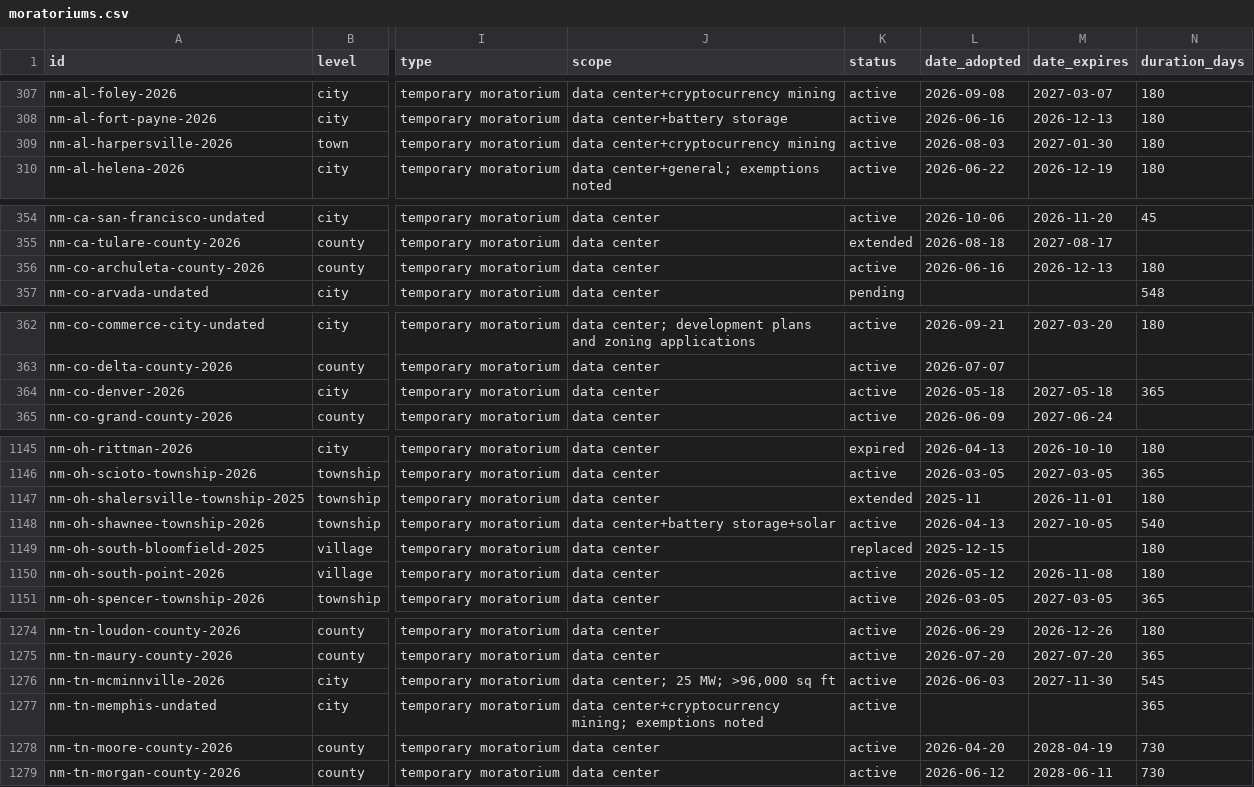
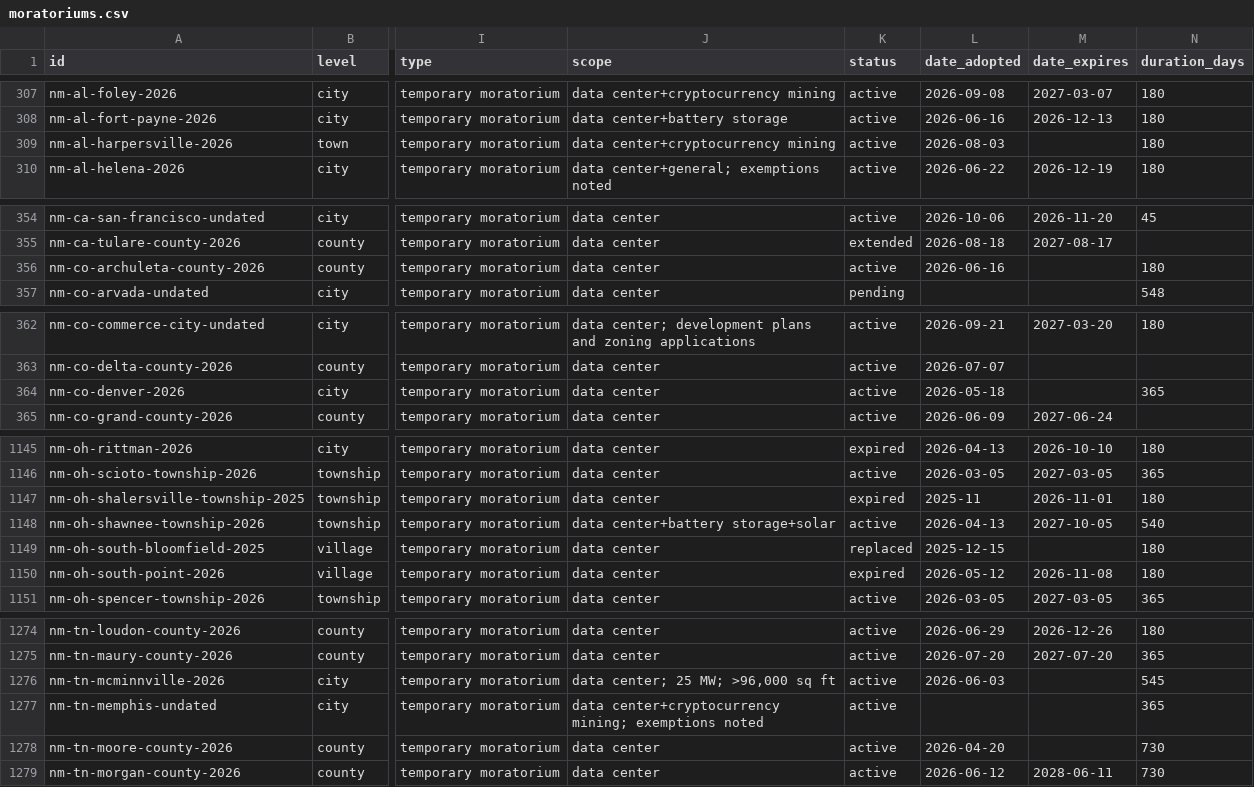
Before and after one commit to BenHutchinsWPP/TransmissionMap, a CSV file: moratoriums.csv, drawn as a sheet; only a part is shown, gaps mark what is left out; the diff covers the shown part only; the diff names each change by its address in the sheet, - before the commit and + after, or states it on an @@ line.

Commit message:
Rebuild as of 2026-11-13: a stable fid on every jurisdiction
Expiry dates of extended moratoriums now come from their duration, which
updates 32 rows and the status of four.

```diff
--- a/moratoriums.csv
+++ b/moratoriums.csv
-M309 (date_expires): 2027-01-30
+M309 (date_expires): (empty)
-M356 (date_expires): 2026-12-13
+M356 (date_expires): (empty)
-M364 (date_expires): 2027-05-18
+M364 (date_expires): (empty)
-K1147 (status): extended
+K1147 (status): expired
-K1150 (status): active
+K1150 (status): expired
-M1276 (date_expires): 2027-11-30
+M1276 (date_expires): (empty)
-M1278 (date_expires): 2028-04-19
+M1278 (date_expires): (empty)
```
Also changed, not shown: 44 edited cells elsewhere in this file, events.csv, 1 other file.
